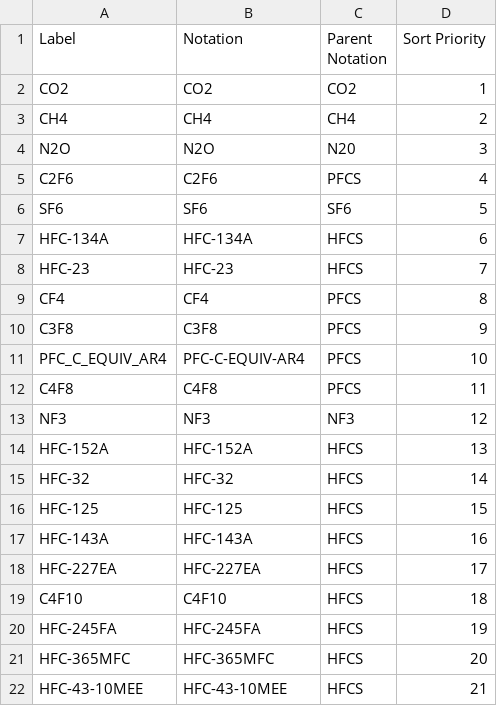
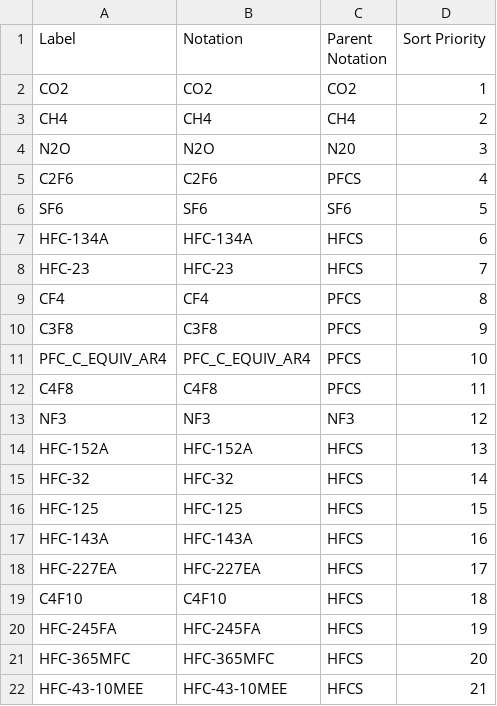
Before and after one commit to GSS-Cogs/family-climate-change, a CSV file: reference/codelists/ghg.csv, drawn as a sheet.

```diff
--- a/reference/codelists/ghg.csv
+++ b/reference/codelists/ghg.csv
@@ -10,3 +10,3 @@ CF4,CF4,PFCS,8
 C3F8,C3F8,PFCS,9
-PFC_C_EQUIV_AR4,PFC-C-EQUIV-AR4,PFCS,10
+PFC_C_EQUIV_AR4,PFC_C_EQUIV_AR4,PFCS,10
 C4F8,C4F8,PFCS,11
```
Also changed, not shown: reference/codelists/ipcc-code.csv.
